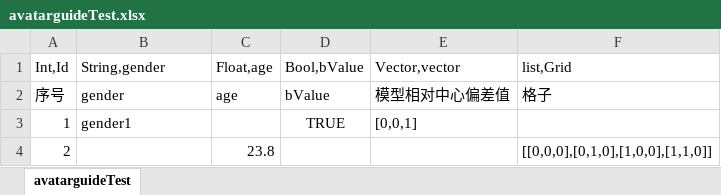
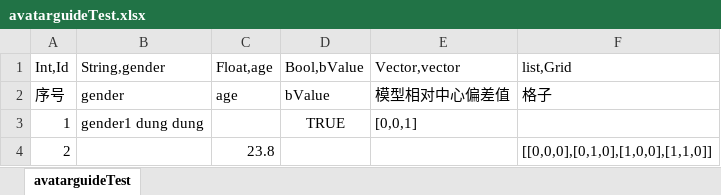
Before and after one commit to dingxiaowei/ExcelTool, an Excel workbook: ExcelTool/bin/Debug/avatarguideTest.xlsx, sheet avatarguideTest, drawn as a sheet; values as stored, in another font and other column widths than the file's, no borders; the diff names each change by its address in the sheet, - before the commit and + after, or states it on an @@ line.

```diff
--- a/ExcelTool/bin/Debug/avatarguideTest.xlsx (sheet avatarguideTest)
+++ b/ExcelTool/bin/Debug/avatarguideTest.xlsx (sheet avatarguideTest)
-B3 (String,gender): gender1
+B3 (String,gender): gender1 dung dung
```
Also changed, not shown: 10 other files.
